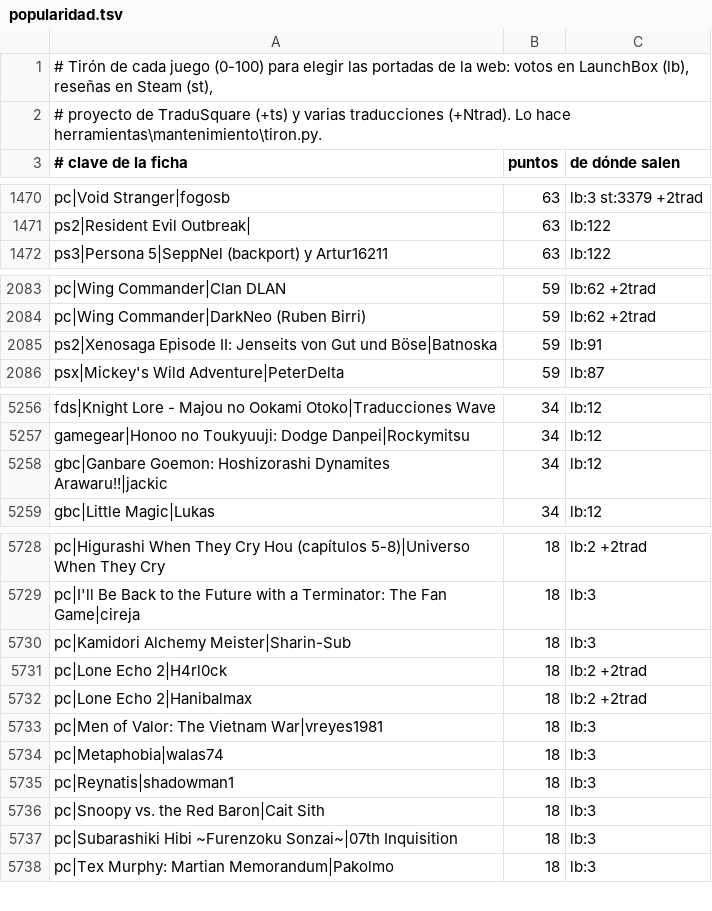
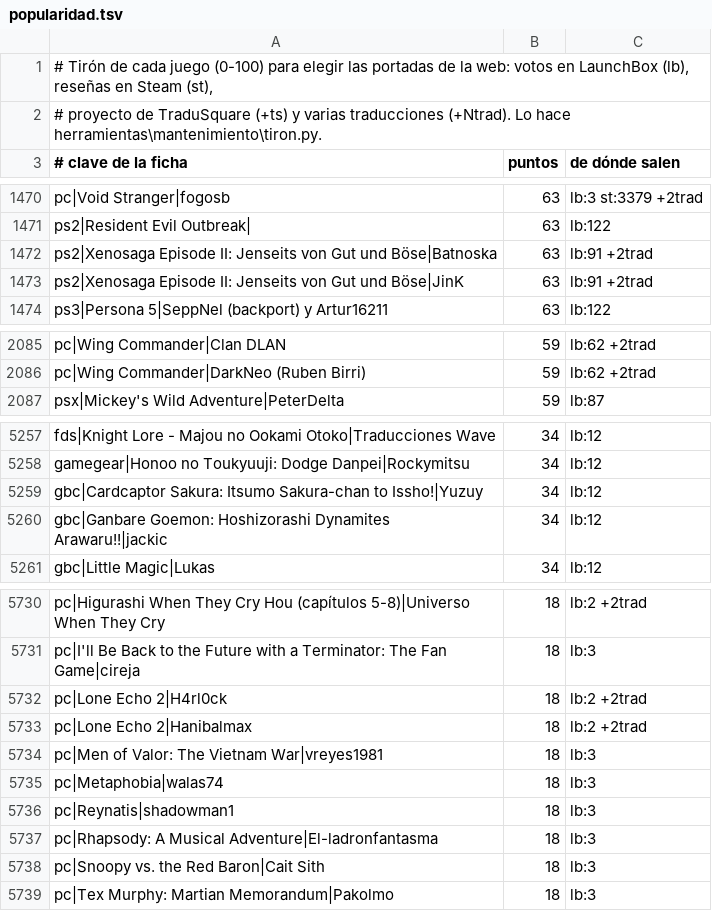
Before and after one commit to alucardog-dotcom/biblioteca-traducciones, a TSV file: web/popularidad.tsv, drawn as a sheet; only a part is shown, gaps mark what is left out; the diff covers the shown part only.

```diff
--- a/web/popularidad.tsv
+++ b/web/popularidad.tsv
@@ -1471,2 +1471,4 @@ pc|Void Stranger|fogosb	63	lb:3 st:3379 +2trad
 ps2|Resident Evil Outbreak|	63	lb:122
+ps2|Xenosaga Episode II: Jenseits von Gut und Böse|Batnoska	63	lb:91 +2trad
+ps2|Xenosaga Episode II: Jenseits von Gut und Böse|JinK	63	lb:91 +2trad
 ps3|Persona 5|SeppNel (backport) y Artur16211	63	lb:122
@@ -2084,3 +2086,2 @@ pc|Wing Commander|Clan DLAN	59	lb:62 +2trad
 pc|Wing Commander|DarkNeo (Ruben Birri)	59	lb:62 +2trad
-ps2|Xenosaga Episode II: Jenseits von Gut und Böse|Batnoska	59	lb:91
 psx|Mickey's Wild Adventure|PeterDelta	59	lb:87
@@ -5257,2 +5258,3 @@ fds|Knight Lore - Majou no Ookami Otoko|Traducciones Wave	34	lb:12
 gamegear|Honoo no Toukyuuji: Dodge Danpei|Rockymitsu	34	lb:12
+gbc|Cardcaptor Sakura: Itsumo Sakura-chan to Issho!|Yuzuy	34	lb:12
 gbc|Ganbare Goemon: Hoshizorashi Dynamites Arawaru!!|jackic	34	lb:12
@@ -5729,3 +5731,2 @@ pc|Higurashi When They Cry Hou (capítulos 5-8)|Universo When They Cry	18	lb:2 +
 pc|I'll Be Back to the Future with a Terminator: The Fan Game|cireja	18	lb:3
-pc|Kamidori Alchemy Meister|Sharin-Sub	18	lb:3
 pc|Lone Echo 2|H4rl0ck	18	lb:2 +2trad
@@ -5735,4 +5736,4 @@ pc|Metaphobia|walas74	18	lb:3
 pc|Reynatis|shadowman1	18	lb:3
+pc|Rhapsody: A Musical Adventure|El-ladronfantasma	18	lb:3
 pc|Snoopy vs. the Red Baron|Cait Sith	18	lb:3
-pc|Subarashiki Hibi ~Furenzoku Sonzai~|07th Inquisition	18	lb:3
 pc|Tex Murphy: Martian Memorandum|Pakolmo	18	lb:3
```
Also changed, not shown: 3 removed rows elsewhere in this file, 3 other files.
